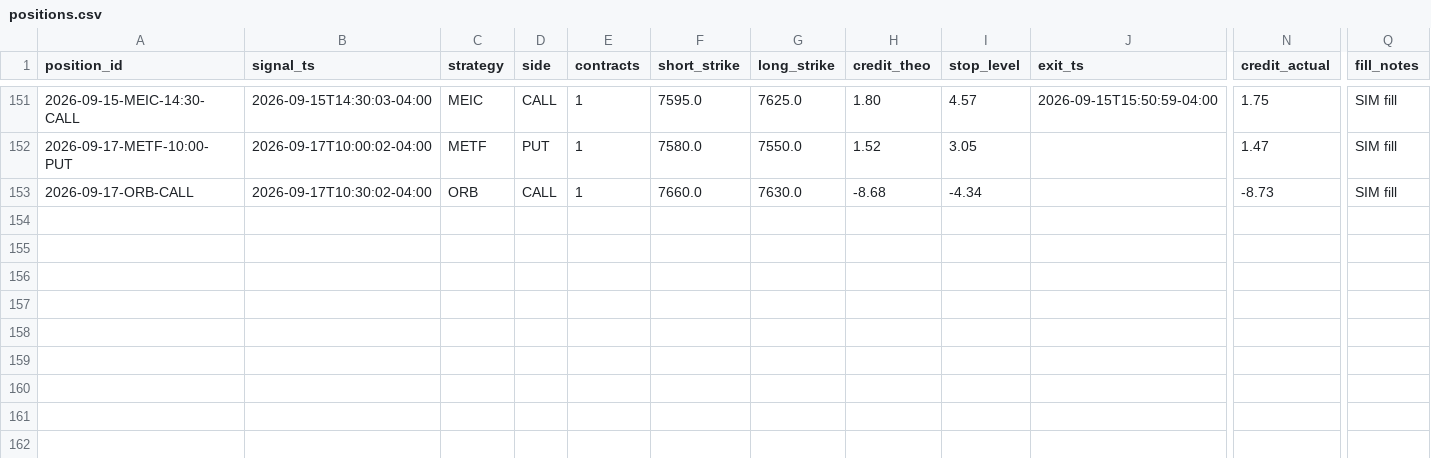
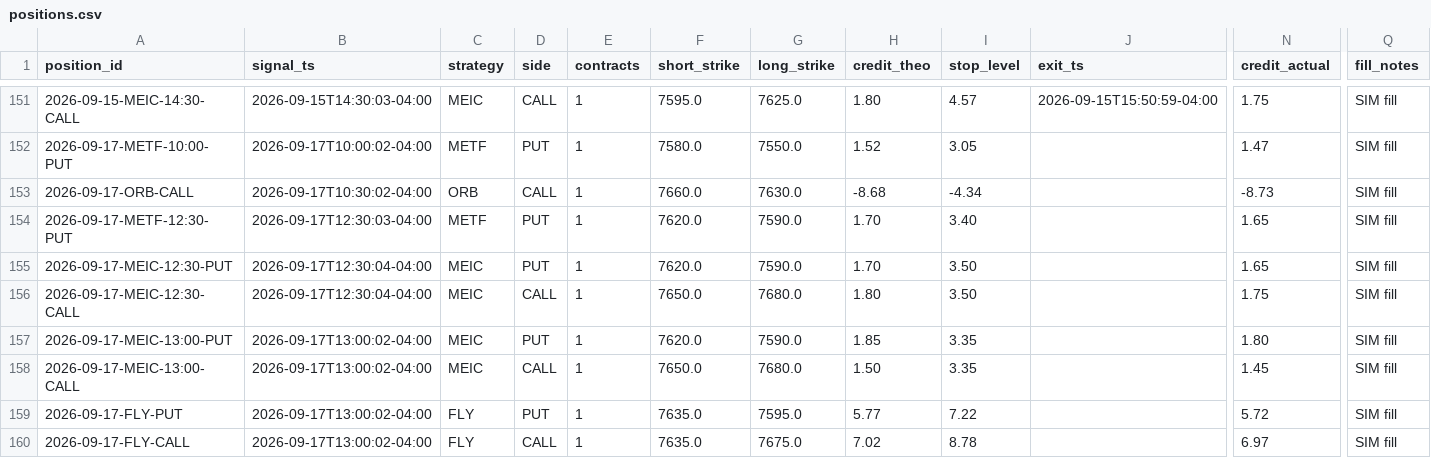
Before and after one commit to alwahedi-netizen/spx-0DTE-v1, a CSV file: data/paper/positions.csv, drawn as a sheet; only a part is shown, gaps mark what is left out; rows hold the shown columns only; the diff names each change by its address in the sheet, - before the commit and + after, or states it on an @@ line.

```diff
--- a/data/paper/positions.csv
+++ b/data/paper/positions.csv
+row 154: 2026-09-17-METF-12:30-PUT | 2026-09-17T12:30:03-04:00 | METF | PUT | 1 | 7620.0 | 7590.0 | 1.70 | 3.40 |  | 1.65 | SIM fill
+row 155: 2026-09-17-MEIC-12:30-PUT | 2026-09-17T12:30:04-04:00 | MEIC | PUT | 1 | 7620.0 | 7590.0 | 1.70 | 3.50 |  | 1.65 | SIM fill
+row 156: 2026-09-17-MEIC-12:30-CALL | 2026-09-17T12:30:04-04:00 | MEIC | CALL | 1 | 7650.0 | 7680.0 | 1.80 | 3.50 |  | 1.75 | SIM fill
+row 157: 2026-09-17-MEIC-13:00-PUT | 2026-09-17T13:00:02-04:00 | MEIC | PUT | 1 | 7620.0 | 7590.0 | 1.85 | 3.35 |  | 1.80 | SIM fill
+row 158: 2026-09-17-MEIC-13:00-CALL | 2026-09-17T13:00:02-04:00 | MEIC | CALL | 1 | 7650.0 | 7680.0 | 1.50 | 3.35 |  | 1.45 | SIM fill
+row 159: 2026-09-17-FLY-PUT | 2026-09-17T13:00:02-04:00 | FLY | PUT | 1 | 7635.0 | 7595.0 | 5.77 | 7.22 |  | 5.72 | SIM fill
+row 160: 2026-09-17-FLY-CALL | 2026-09-17T13:00:02-04:00 | FLY | CALL | 1 | 7635.0 | 7675.0 | 7.02 | 8.78 |  | 6.97 | SIM fill
```
Also changed, not shown: data/paper/signals.csv, 14 other files.
